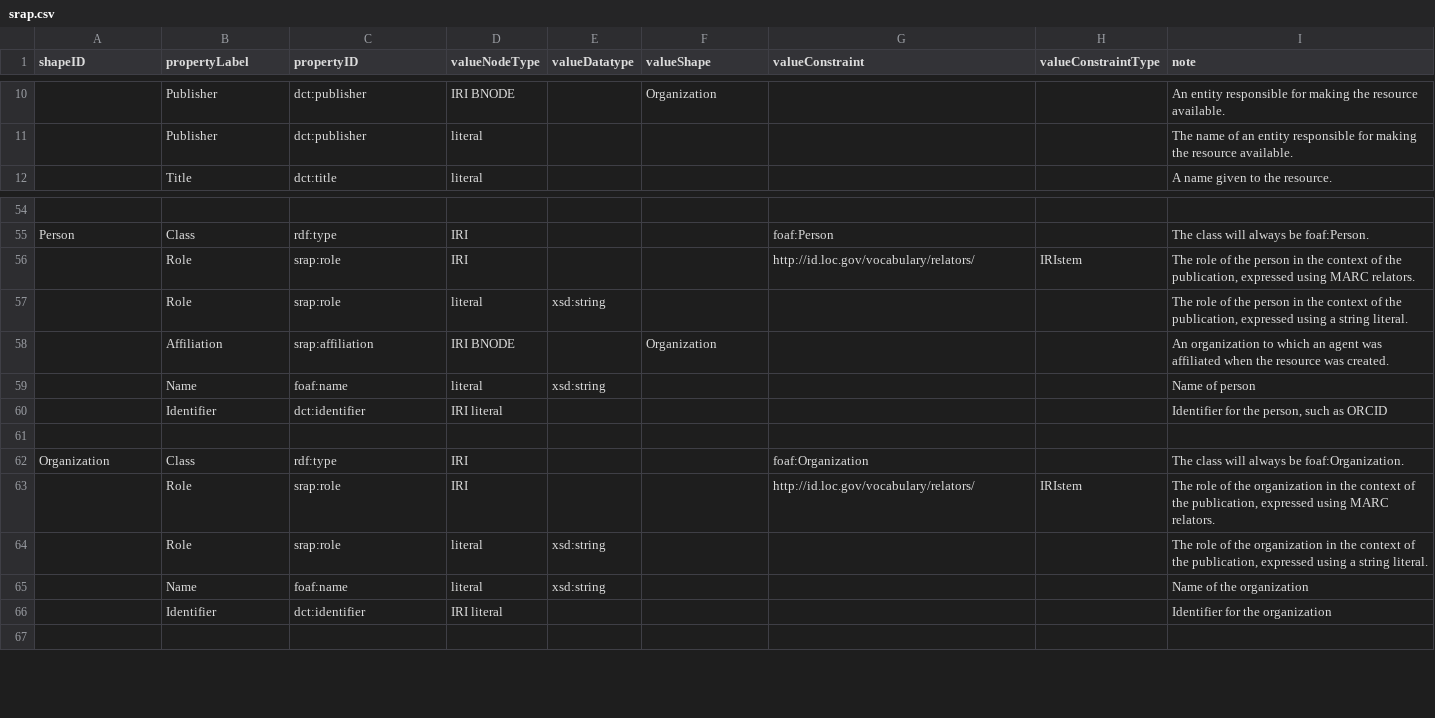
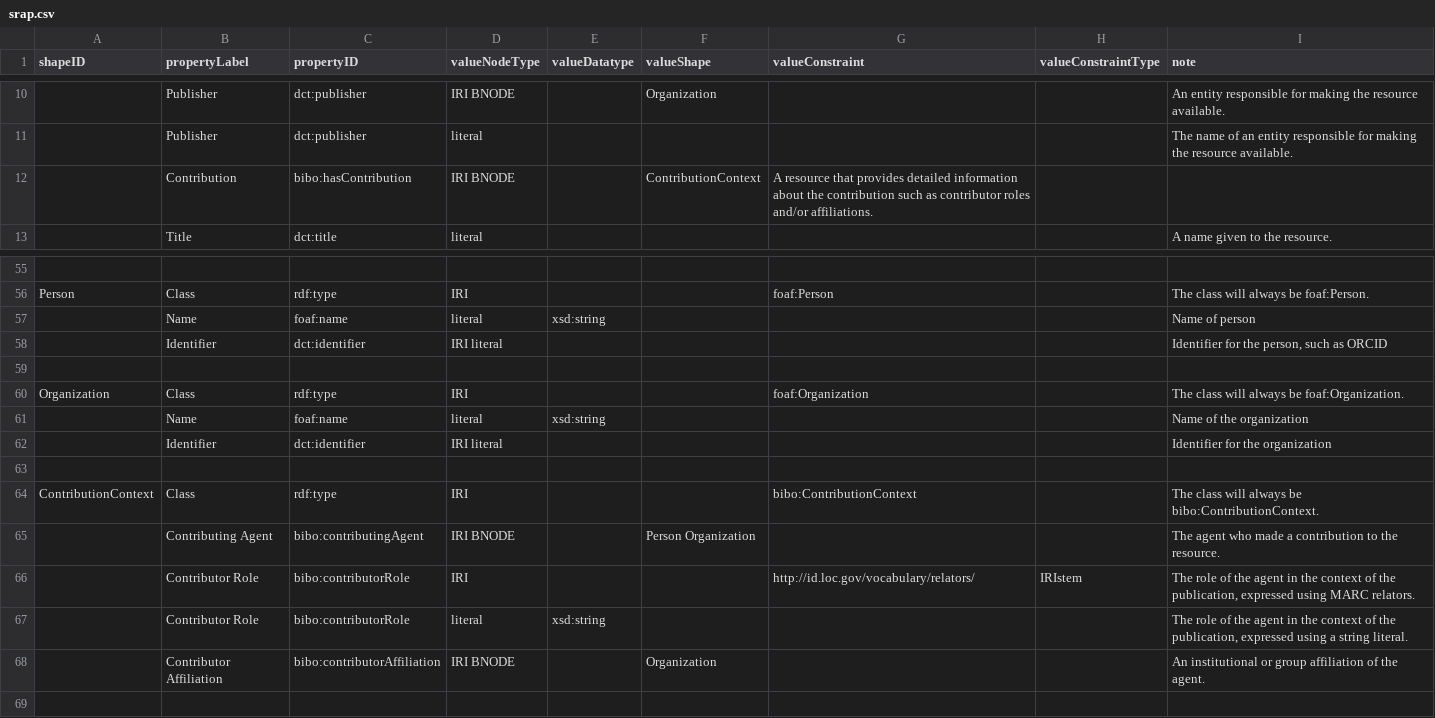
Before and after one commit to dcmi/dc-srap, a CSV file: docs/srap.csv, drawn as a sheet; only a part is shown, gaps mark what is left out; removed rows and columns are numbered as before the commit, all else as after; the diff names each change by its address in the sheet, - before the commit and + after, or states it on an @@ line.

Commit message:
Use new contribution roles and context in SRAP CSV

```diff
--- a/docs/srap.csv
+++ b/docs/srap.csv
+row 12:  | Contribution | bibo:hasContribution | IRI BNODE |  | ContributionContext | A resource that provides detailed information about the contribution such as contributor roles and/or affiliations.
-row 56:  | Role | srap:role | IRI |  |  | http://id.loc.gov/vocabulary/relators/ | IRIstem | The role of the person in the context of the publication, expressed using MARC relators.
-row 57:  | Role | srap:role | literal | xsd:string |  |  |  | The role of the person in the context of the publication, expressed using a string literal.
-row 58:  | Affiliation | srap:affiliation | IRI BNODE |  | Organization |  |  | An organization to which an agent was affiliated when the resource was created.
-row 63:  | Role | srap:role | IRI |  |  | http://id.loc.gov/vocabulary/relators/ | IRIstem | The role of the organization in the context of the publication, expressed using MARC relators.
-row 64:  | Role | srap:role | literal | xsd:string |  |  |  | The role of the organization in the context of the publication, expressed using a string literal.
+row 63: (empty)
+row 64: ContributionContext | Class | rdf:type | IRI |  |  | bibo:ContributionContext |  | The class will always be bibo:ContributionContext.
+row 65:  | Contributing Agent | bibo:contributingAgent | IRI BNODE |  | Person Organization |  |  | The agent who made a contribution to the resource.
+row 66:  | Contributor Role | bibo:contributorRole | IRI |  |  | http://id.loc.gov/vocabulary/relators/ | IRIstem | The role of the agent in the context of the publication, expressed using MARC relators.
+row 67:  | Contributor Role | bibo:contributorRole | literal | xsd:string |  |  |  | The role of the agent in the context of the publication, expressed using a string literal.
+row 68:  | Contributor Affiliation | bibo:contributorAffiliation | IRI BNODE |  | Organization |  |  | An institutional or group affiliation of the agent.
```
